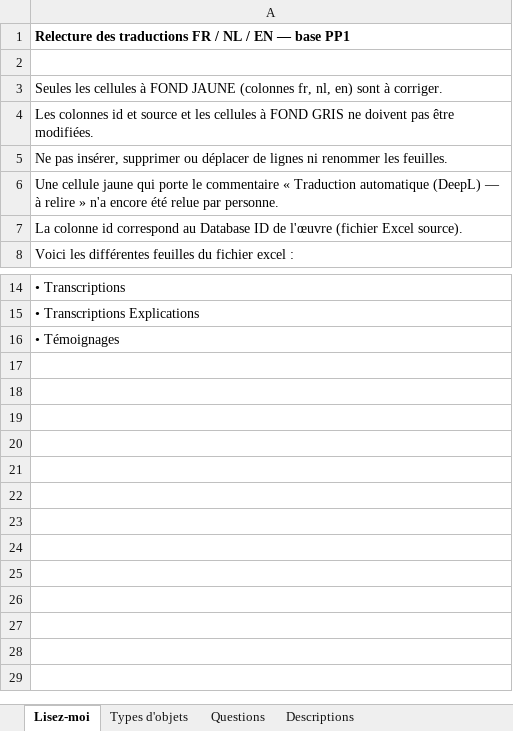
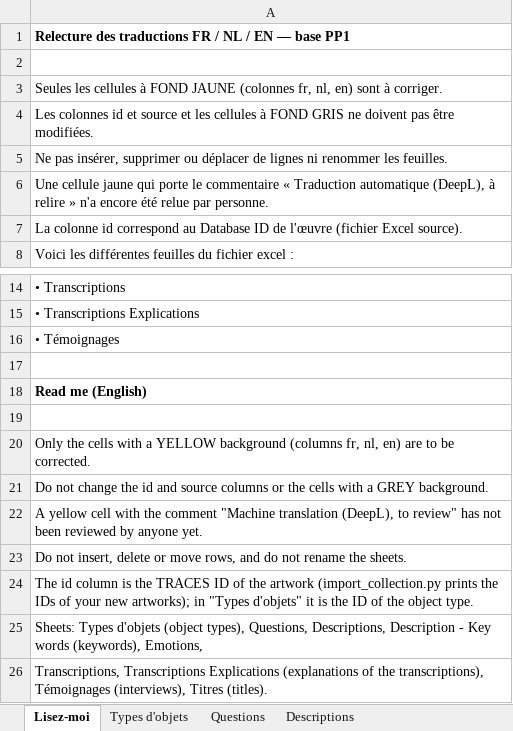
Before and after one commit to Creativ-Up/Traces, an Excel workbook: database/review_translations.xlsx, sheet Lisez-moi, drawn as a sheet; only a part is shown, gaps mark what is left out; values as stored, in another font and other column widths than the file's, no borders; the diff names each change by its address in the sheet, - before the commit and + after, or states it on an @@ line.

Commit message:
database: English self-service guide for museums

```diff
--- a/database/review_translations.xlsx (sheet Lisez-moi)
+++ b/database/review_translations.xlsx (sheet Lisez-moi)
-A6: …Traduction automatique (DeepL) — à relire…
+A6: …Traduction automatique (DeepL), à relire…
+row 17: (empty)
+row 18: Read me (English)
+row 19: (empty)
+row 20: Only the cells with a YELLOW background (columns fr, nl, en) are to be corrected.
+row 21: Do not change the id and source columns or the cells with a GREY background.
+row 22: A yellow cell with the comment "Machine translation (DeepL), to review" has not been reviewed by anyone yet.
+row 23: Do not insert, delete or move rows, and do not rename the sheets.
+row 24: The id column is the TRACES ID of the artwork (import_collection.py prints the IDs of your new artworks); in "Types d'objets" it is the ID of the object type.
+row 25: Sheets: Types d'objets (object types), Questions, Descriptions, Description - Key words (keywords), Emotions,
+row 26: Transcriptions, Transcriptions Explications (explanations of the transcriptions), Témoignages (interviews), Titres (titles).
```
Also changed, not shown: database/template_collection.xlsx, 11 other files.
